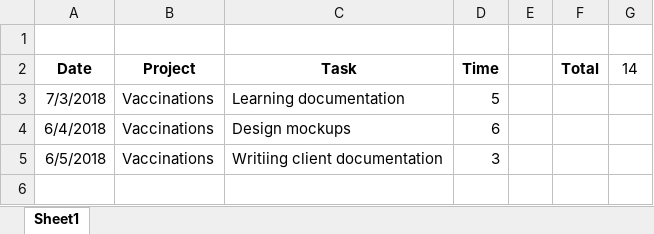
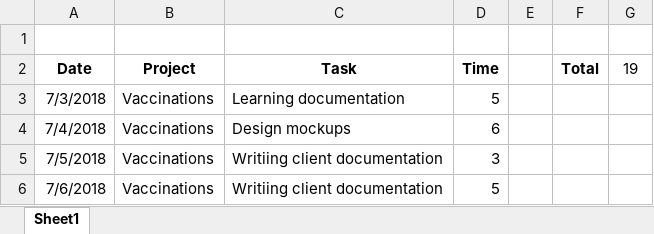
Before and after one commit to Annie-Jeevas/vactination-docs, an Excel workbook: A.Shtykh Timesheet.xlsx, sheet Sheet1, drawn as a sheet; values as stored, in another font and other column widths than the file's, no borders; the diff names each change by its address in the sheet, - before the commit and + after, or states it on an @@ line.

```diff
--- a/A.Shtykh Timesheet.xlsx (sheet Sheet1)
+++ b/A.Shtykh Timesheet.xlsx (sheet Sheet1)
-G2: 14
+G2: 19
-A4 (Date): 6/4/2018
+A4 (Date): 7/4/2018
-A5 (Date): 6/5/2018
+A5 (Date): 7/5/2018
+row 6: 7/6/2018 | Vaccinations | Writiing client documentation | 5
```
Also changed, not shown: Analytics/VAC user stories.xlsx, 2 other files.
